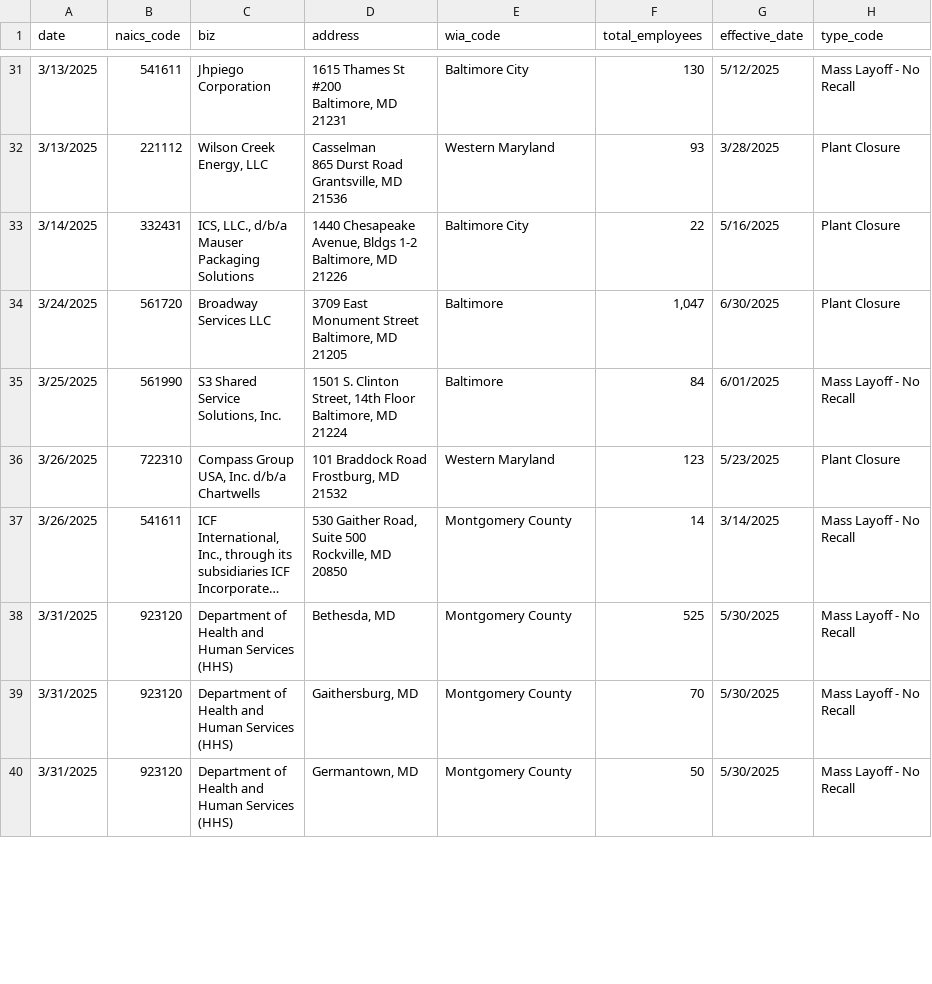
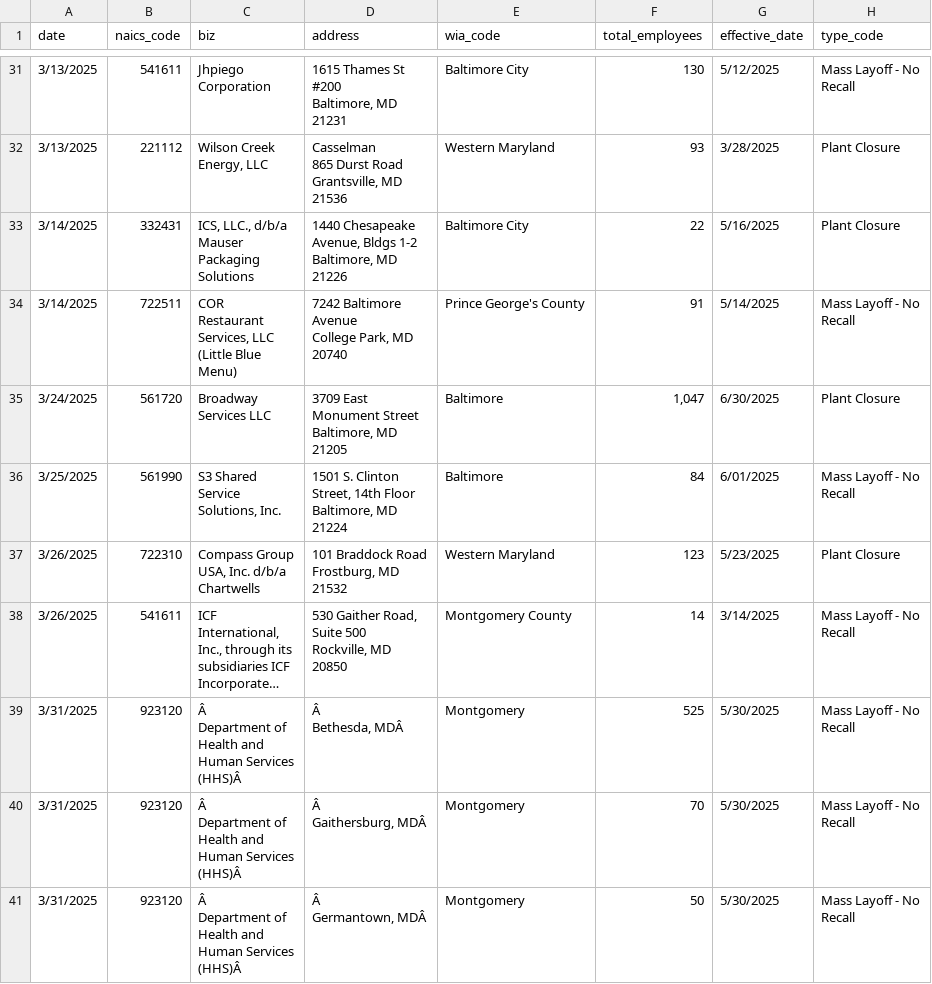
Before and after one commit to aadittambe/first-nicar-github-scraper, a CSV file: warn-data.csv, drawn as a sheet; only a part is shown, gaps mark what is left out; long unchanged cells end in …; addresses are those after the commit; ↵ is a line break in a cell; the diff covers the shown part only; the diff names each change by its address in the sheet, - before the commit and + after, or states it on an @@ line.

```diff
--- a/warn-data.csv
+++ b/warn-data.csv
+row 34: 3/14/2025 | 722511 | COR ↵ Restaurant ↵ Services, LLC ↵ (Little Blue ↵ Menu) | 7242 Baltimore ↵ Avenue ↵ College Park, MD ↵ 20740 | Prince George's County | 91 | 5/14/2025 | Mass Layoff - No ↵ Recall
-C39:C41 (biz): Department of ↵ Health and ↵ Human Services ↵ (HHS)
+C39:C41 (biz): Â ↵ Department of ↵ Health and ↵ Human Services ↵ (HHS)Â
-D39 (address): Bethesda, MD
+D39 (address): Â ↵ Bethesda, MDÂ
-E39:E41 (wia_code): Montgomery County
+E39:E41 (wia_code): Montgomery
-D40 (address): Gaithersburg, MD
+D40 (address): Â ↵ Gaithersburg, MDÂ
-D41 (address): Germantown, MD
+D41 (address): Â ↵ Germantown, MDÂ
```
Also changed, not shown: 24 edited cells elsewhere in this file.
